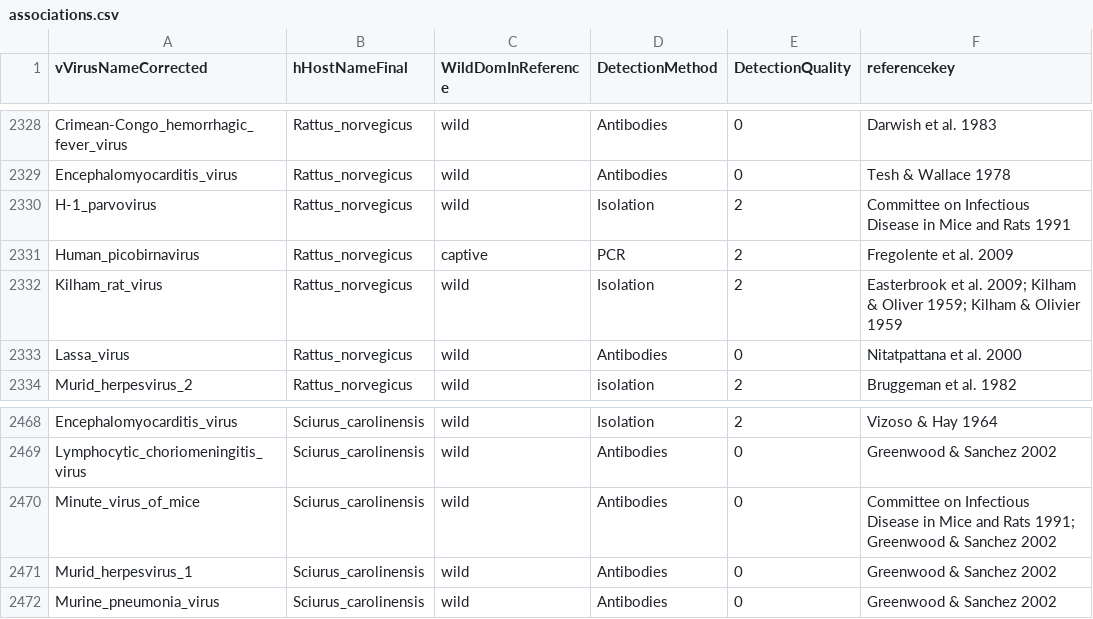
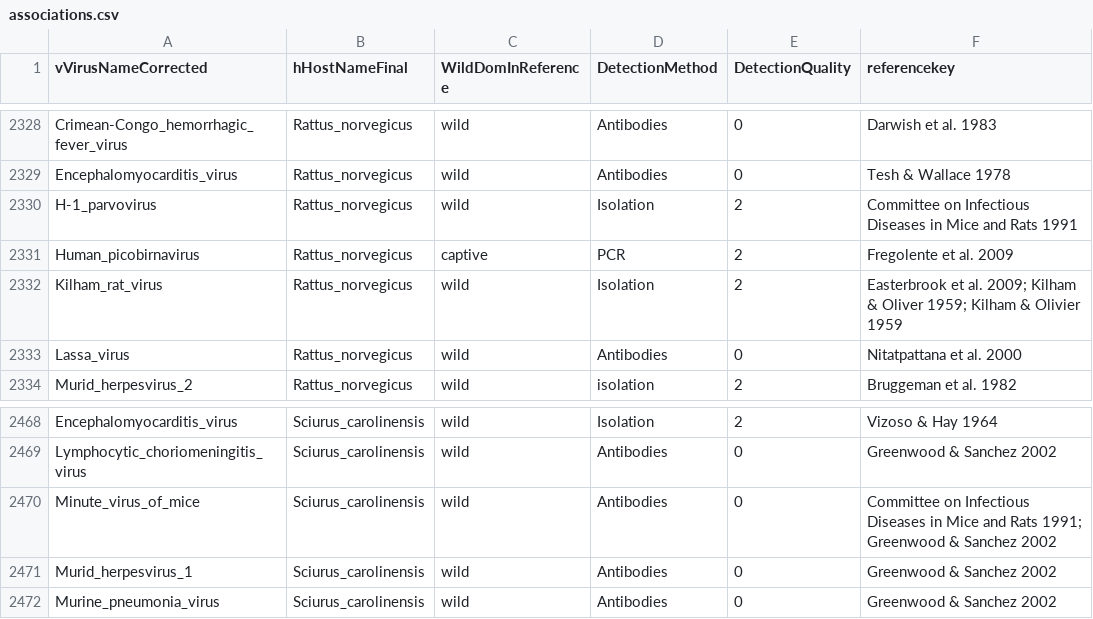
Before and after one commit to ecohealthalliance/HP3, a CSV file: data/associations.csv, drawn as a sheet; only a part is shown, gaps mark what is left out.

Commit message:
Update associations.csv

```diff
--- a/data/associations.csv
+++ b/data/associations.csv
@@ -2329,3 +2329,3 @@ Crimean-Congo_hemorrhagic_fever_virus,Rattus_norvegicus,wild,Antibodies,0,Darwis
 Encephalomyocarditis_virus,Rattus_norvegicus,wild,Antibodies,0,Tesh & Wallace 1978
-H-1_parvovirus,Rattus_norvegicus,wild,Isolation,2,Committee on Infectious Disease in Mice and Rats 1991
+H-1_parvovirus,Rattus_norvegicus,wild,Isolation,2,Committee on Infectious Diseases in Mice and Rats 1991
 Human_picobirnavirus,Rattus_norvegicus,captive,PCR,2,Fregolente et al. 2009
@@ -2469,3 +2469,3 @@ Encephalomyocarditis_virus,Sciurus_carolinensis,wild,Isolation,2,Vizoso & Hay 19
 Lymphocytic_choriomeningitis_virus,Sciurus_carolinensis,wild,Antibodies,0,Greenwood & Sanchez 2002
-Minute_virus_of_mice,Sciurus_carolinensis,wild,Antibodies,0,Committee on Infectious Disease in Mice and Rats 1991; Greenwood & Sanchez 2002
+Minute_virus_of_mice,Sciurus_carolinensis,wild,Antibodies,0,Committee on Infectious Diseases in Mice and Rats 1991; Greenwood & Sanchez 2002
 Murid_herpesvirus_1,Sciurus_carolinensis,wild,Antibodies,0,Greenwood & Sanchez 2002
```
